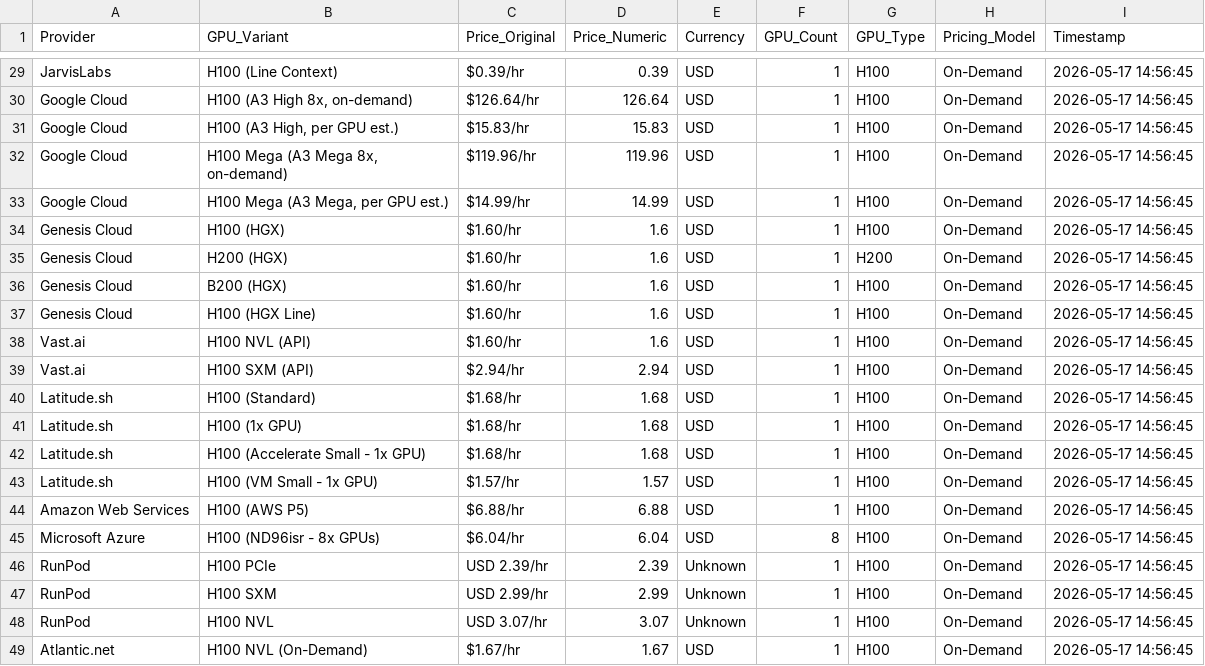
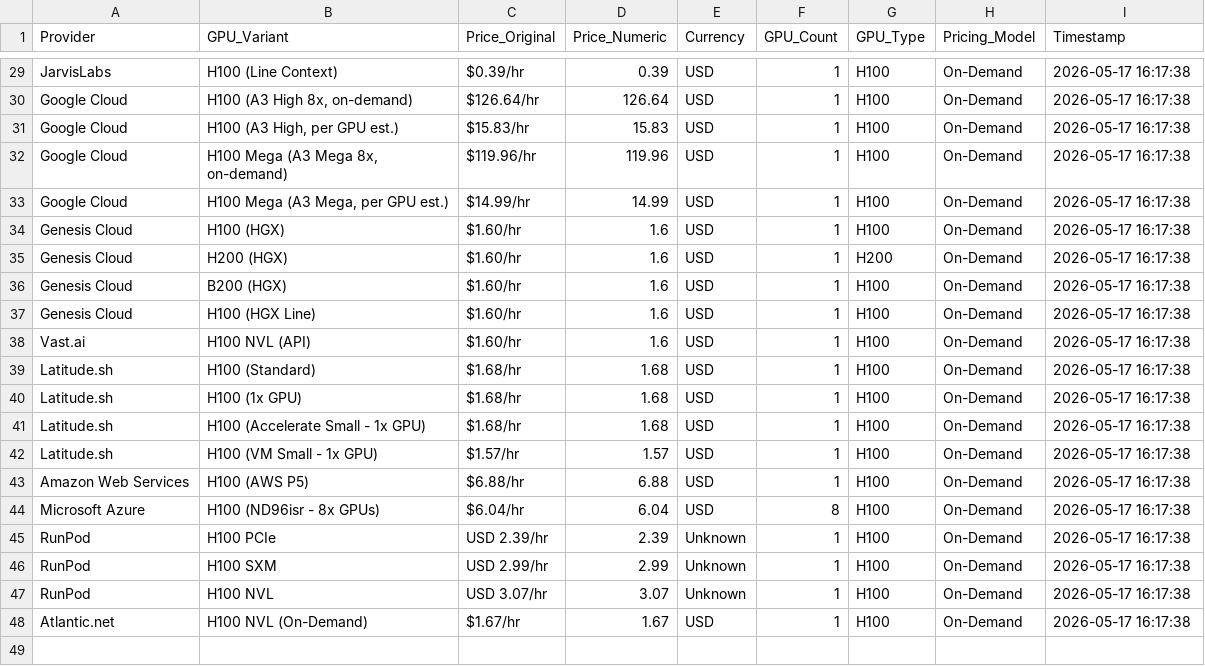
Before and after one commit to 0x0shephard/bot, a CSV file: h100_prices_14_providers.csv, drawn as a sheet; only a part is shown, gaps mark what is left out; removed rows and columns are numbered as before the commit, all else as after; the diff covers the shown part only; the diff names each change by its address in the sheet, - before the commit and + after, or states it on an @@ line.

```diff
--- a/h100_prices_14_providers.csv
+++ b/h100_prices_14_providers.csv
-I29:I38 (Timestamp): 2026-05-17 14:56:45
+I29:I38 (Timestamp): 2026-05-17 16:17:38
-row 39: Vast.ai | H100 SXM (API) | $2.94/hr | 2.94 | USD | 1 | H100 | On-Demand | 2026-05-17 14:56:45
-I39:I48 (Timestamp): 2026-05-17 14:56:45
+I39:I48 (Timestamp): 2026-05-17 16:17:38
```
Also changed, not shown: 27 edited cells elsewhere in this file, gpu_index_history.csv, gpu_prices_normalized.csv, 13 other files.
